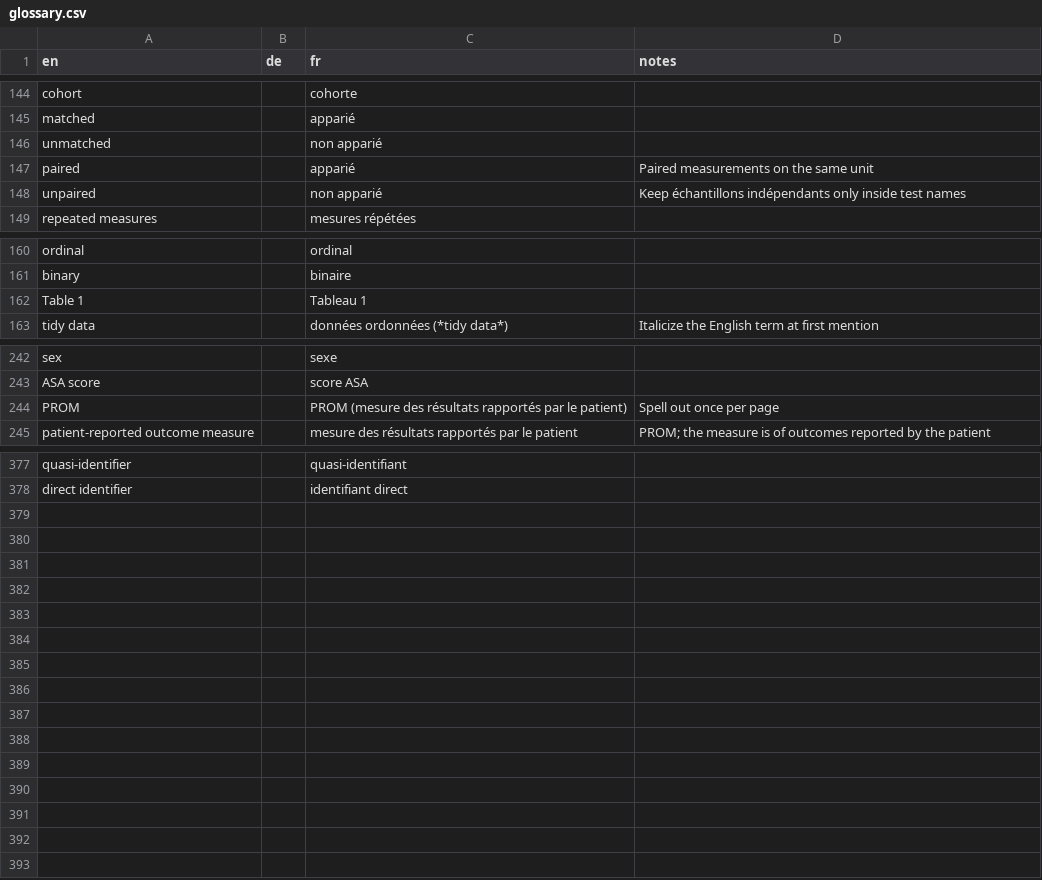
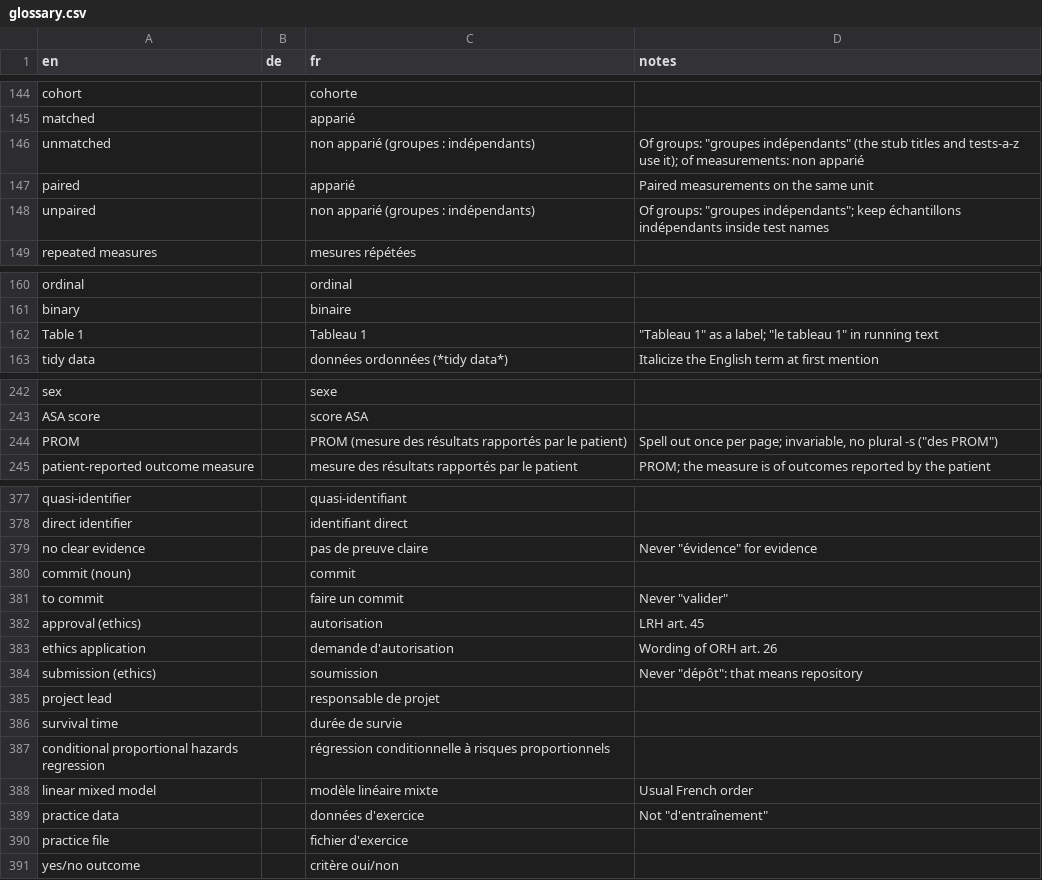
Before and after one commit to hfr-ortho/stats-formation, a CSV file: docs/glossary.csv, drawn as a sheet; only a part is shown, gaps mark what is left out.

```diff
--- a/docs/glossary.csv
+++ b/docs/glossary.csv
@@ -145,5 +145,5 @@ cohort,,cohorte,
 matched,,apparié,
-unmatched,,non apparié,
+unmatched,,non apparié (groupes : indépendants),"Of groups: ""groupes indépendants"" (the stub titles and tests-a-z use it); of measurements: non apparié"
 paired,,apparié,Paired measurements on the same unit
-unpaired,,non apparié,Keep échantillons indépendants only inside test names
+unpaired,,non apparié (groupes : indépendants),"Of groups: ""groupes indépendants""; keep échantillons indépendants inside test names"
 repeated measures,,mesures répétées,
@@ -161,3 +161,3 @@ ordinal,,ordinal,
 binary,,binaire,
-Table 1,,Tableau 1,
+Table 1,,Tableau 1,"""Tableau 1"" as a label; ""le tableau 1"" in running text"
 tidy data,,données ordonnées (*tidy data*),Italicize the English term at first mention
@@ -243,3 +243,3 @@ sex,,sexe,
 ASA score,,score ASA,
-PROM,,PROM (mesure des résultats rapportés par le patient),Spell out once per page
+PROM,,PROM (mesure des résultats rapportés par le patient),"Spell out once per page; invariable, no plural -s (""des PROM"")"
 patient-reported outcome measure,,mesure des résultats rapportés par le patient,PROM; the measure is of outcomes reported by the patient
@@ -378 +378,14 @@ quasi-identifier,,quasi-identifiant,
 direct identifier,,identifiant direct,
+no clear evidence,,pas de preuve claire,"Never ""évidence"" for evidence"
+commit (noun),,commit,
+to commit,,faire un commit,"Never ""valider"""
+approval (ethics),,autorisation,LRH art. 45
+ethics application,,demande d'autorisation,Wording of ORH art. 26
+submission (ethics),,soumission,"Never ""dépôt"": that means repository"
+project lead,,responsable de projet,
+survival time,,durée de survie,
+conditional proportional hazards regression,,régression conditionnelle à risques proportionnels,
+linear mixed model,,modèle linéaire mixte,Usual French order
+practice data,,données d'exercice,"Not ""d'entraînement"""
+practice file,,fichier d'exercice,
+yes/no outcome,,critère oui/non,
```
Also changed, not shown: 3 other files.
